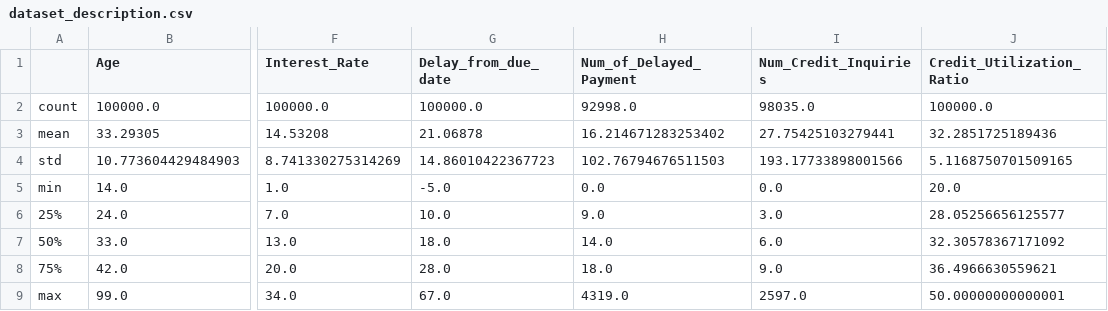
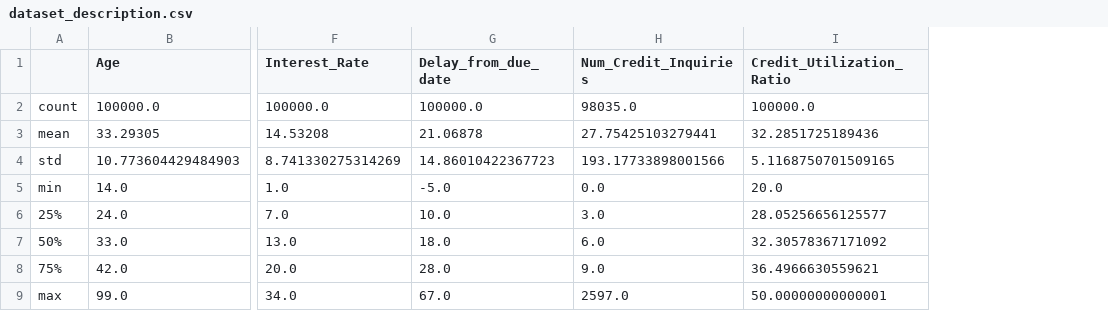
Before and after one commit to mohammedaabouche/ML, a CSV file: dataset_description.csv, drawn as a sheet; only a part is shown, gaps mark what is left out; the diff names each change by its address in the sheet, - before the commit and + after, or states it on an @@ line.

```diff
--- a/dataset_description.csv
+++ b/dataset_description.csv
-column H (Num_of_Delayed_Payment), rows 2-9: 92998.0 | 16.214671283253402 | 102.76794676511503 | 0.0 | 9.0 | 14.0 | 18.0 | 4319.0
```
Also changed, not shown: 5 other files.
